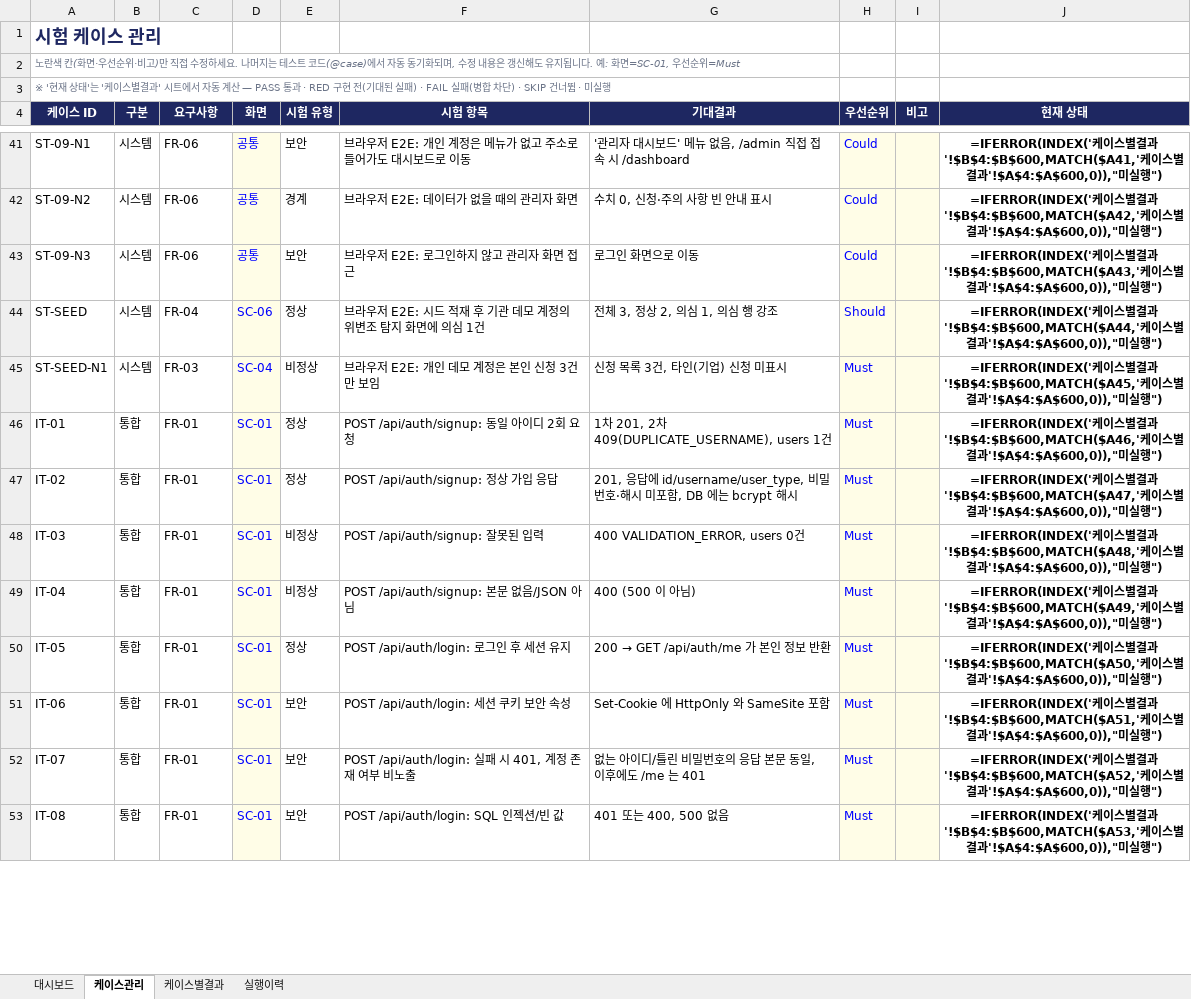
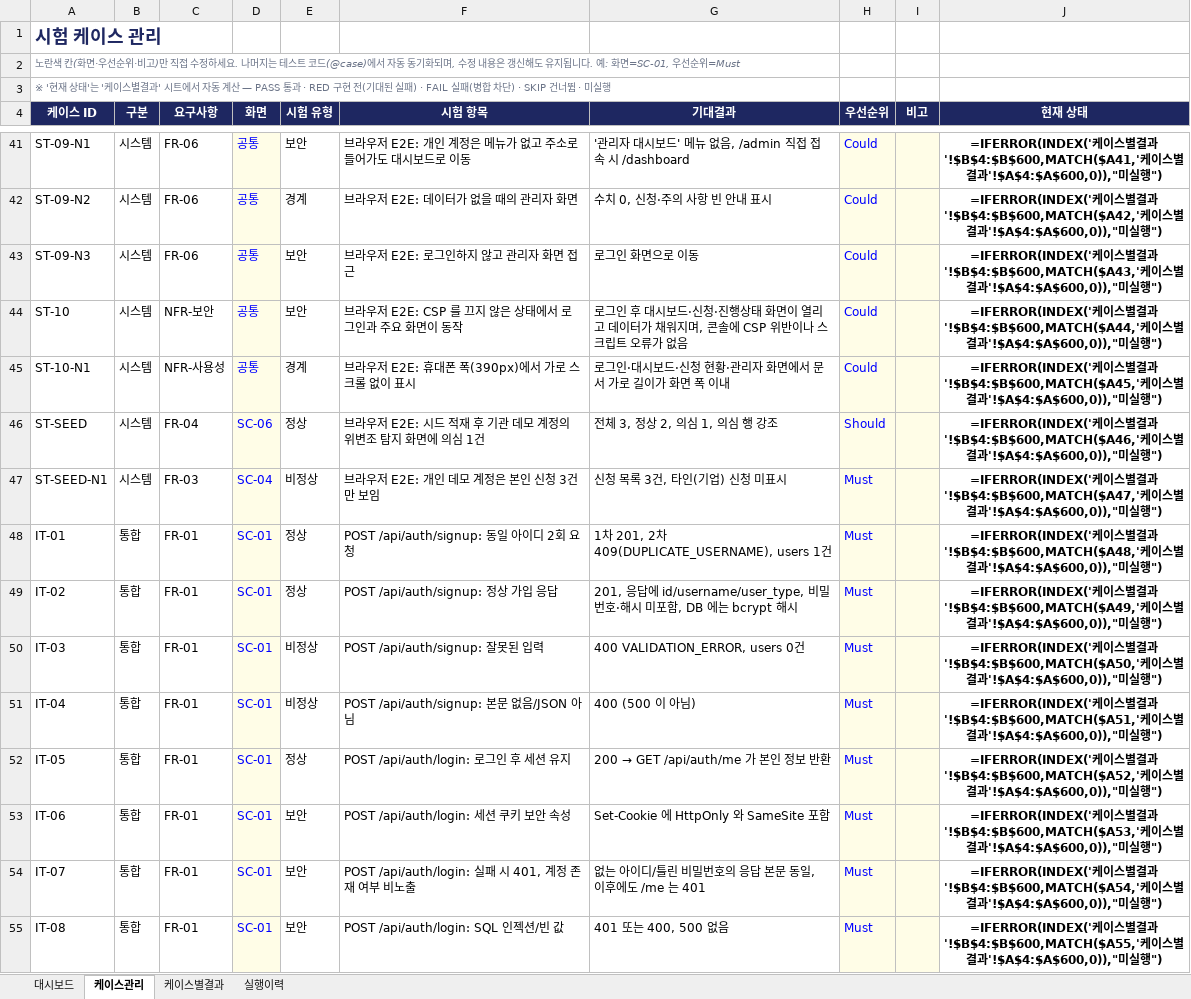
Before and after one commit to NotZZu/WebFrameworkProject, an Excel workbook: assets/tracker/test-tracker.xlsx, sheet 케이스관리, drawn as a sheet; only a part is shown, gaps mark what is left out; values as stored, in another font and other column widths than the file's, no borders; formulas without a stored value are shown as written; conditional formats not drawn; addresses are those after the commit; the diff covers the shown part only; the diff names each change by its address in the sheet, - before the commit and + after, or states it on an @@ line.

```diff
--- a/assets/tracker/test-tracker.xlsx (sheet 케이스관리)
+++ b/assets/tracker/test-tracker.xlsx (sheet 케이스관리)
+row 44: ST-10 | 시스템 | NFR-보안 | 공통 | 보안 | 브라우저 E2E: CSP 를 끄지 않은 상태에서 로그인과 주요 화면이 동작 | 로그인 후 대시보드·신청·진행상태 화면이 열리고 데이터가 채워지며, 콘솔에 CSP 위반이나 스크립트 오류가 없음 | Could |  | =IFERROR(INDEX('케이스별결과'!$B$4:$B$600,MATCH($A44,'케이스별결과'!$A$4:$A$600,0)),"미실행")
+row 45: ST-10-N1 | 시스템 | NFR-사용성 | 공통 | 경계 | 브라우저 E2E: 휴대폰 폭(390px)에서 가로 스크롤 없이 표시 | 로그인·대시보드·신청 현황·관리자 화면에서 문서 가로 길이가 화면 폭 이내 | Could |  | =IFERROR(INDEX('케이스별결과'!$B$4:$B$600,MATCH($A45,'케이스별결과'!$A$4:$A$600,0)),"미실행")
-J46 (현재 상태): …결과'!$B$4:$B$600,MATCH($A44,'케이…
+J46 (현재 상태): …결과'!$B$4:$B$600,MATCH($A46,'케이…
-J47 (현재 상태): …결과'!$B$4:$B$600,MATCH($A45,'케이…
+J47 (현재 상태): …결과'!$B$4:$B$600,MATCH($A47,'케이…
-J48 (현재 상태): …결과'!$B$4:$B$600,MATCH($A46,'케이…
+J48 (현재 상태): …결과'!$B$4:$B$600,MATCH($A48,'케이…
-J49 (현재 상태): …결과'!$B$4:$B$600,MATCH($A47,'케이…
+J49 (현재 상태): …결과'!$B$4:$B$600,MATCH($A49,'케이…
-J50 (현재 상태): …결과'!$B$4:$B$600,MATCH($A48,'케이…
+J50 (현재 상태): …결과'!$B$4:$B$600,MATCH($A50,'케이…
-J51 (현재 상태): …결과'!$B$4:$B$600,MATCH($A49,'케이…
+J51 (현재 상태): …결과'!$B$4:$B$600,MATCH($A51,'케이…
-J52 (현재 상태): …결과'!$B$4:$B$600,MATCH($A50,'케이…
+J52 (현재 상태): …결과'!$B$4:$B$600,MATCH($A52,'케이…
-J53 (현재 상태): …결과'!$B$4:$B$600,MATCH($A51,'케이…
+J53 (현재 상태): …결과'!$B$4:$B$600,MATCH($A53,'케이…
-J54 (현재 상태): …결과'!$B$4:$B$600,MATCH($A52,'케이…
+J54 (현재 상태): …결과'!$B$4:$B$600,MATCH($A54,'케이…
-J55 (현재 상태): …결과'!$B$4:$B$600,MATCH($A53,'케이…
+J55 (현재 상태): …결과'!$B$4:$B$600,MATCH($A55,'케이…
```
Also changed, not shown: 2 added rows and 227 edited cells elsewhere in this sheet, sheet 케이스별결과, sheet 실행이력, charts or pictures, webservice/tracker/테스트관리.xlsx, 1 other file.
